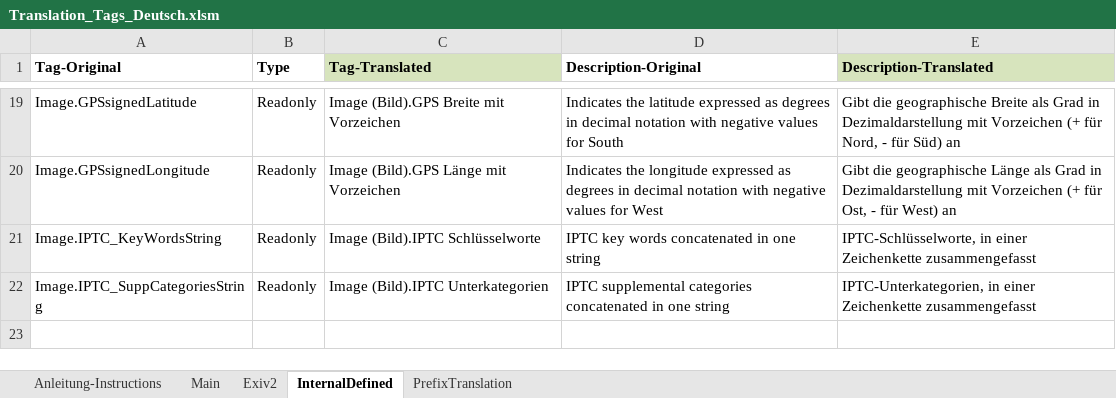
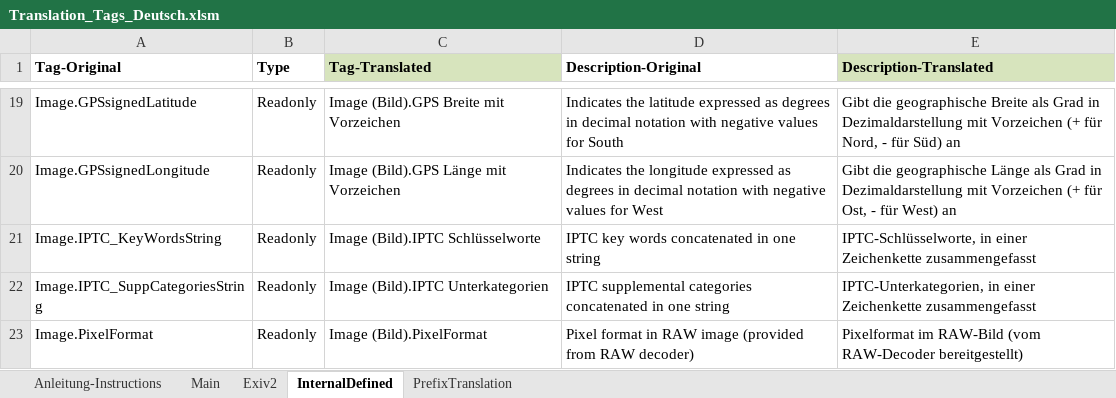
Before and after one commit to QuickImageComment/QuickImageComment, an Excel workbook: Translation/Translation_Tags_Deutsch.xlsm, sheet InternalDefined, drawn as a sheet; only a part is shown, gaps mark what is left out; values as stored, in another font and other column widths than the file's, no borders; the diff names each change by its address in the sheet, - before the commit and + after, or states it on an @@ line.

```diff
--- a/Translation/Translation_Tags_Deutsch.xlsm (sheet InternalDefined)
+++ b/Translation/Translation_Tags_Deutsch.xlsm (sheet InternalDefined)
+row 23: Image.PixelFormat | Readonly | Image (Bild).PixelFormat | Pixel format in RAW image (provided from RAW decoder) | Pixelformat im RAW-Bild (vom RAW-Decoder bereitgestellt)
```
Also changed, not shown: sheet Main, charts or pictures, Translation/Translation_QIC.xlsm, 16 other files.
